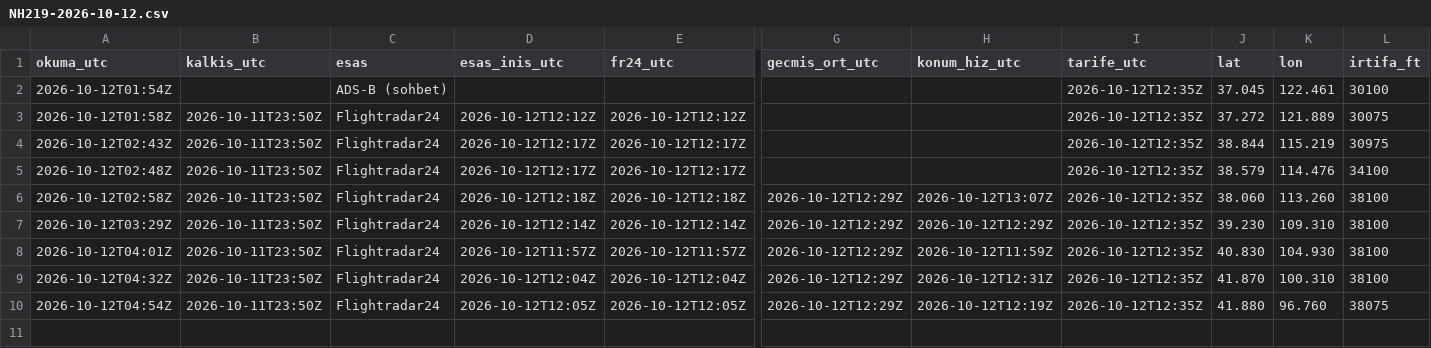
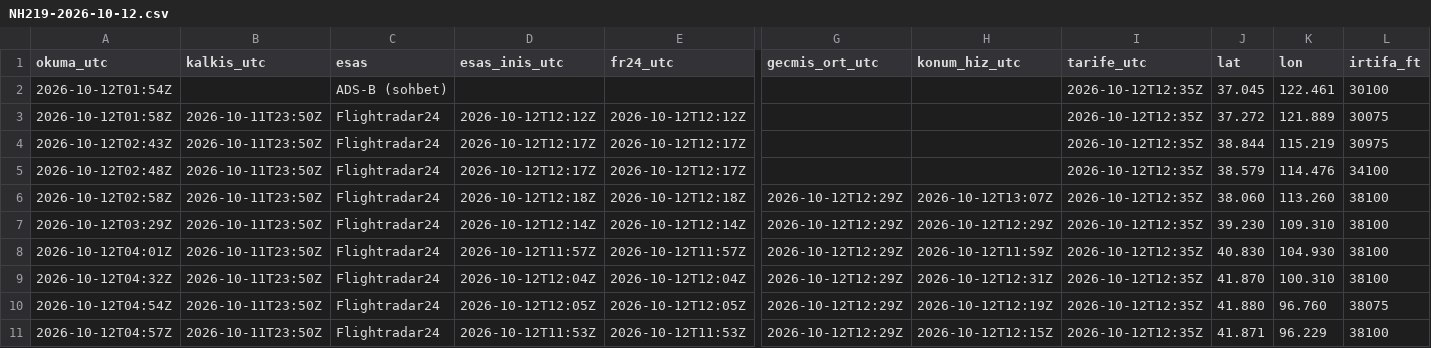
Before and after one commit to niedy707/ucus-bilgi, a CSV file: veri/izlem/NH219-2026-10-12.csv, drawn as a sheet; only a part is shown, gaps mark what is left out; rows hold the shown columns only; the diff names each change by its address in the sheet, - before the commit and + after, or states it on an @@ line.

```diff
--- a/veri/izlem/NH219-2026-10-12.csv
+++ b/veri/izlem/NH219-2026-10-12.csv
+row 11: 2026-10-12T04:57Z | 2026-10-11T23:50Z | Flightradar24 | 2026-10-12T11:53Z | 2026-10-12T11:53Z | 2026-10-12T12:29Z | 2026-10-12T12:15Z | 2026-10-12T12:35Z | 41.871 | 96.229 | 38100
```
Also changed, not shown: 1 other file.
